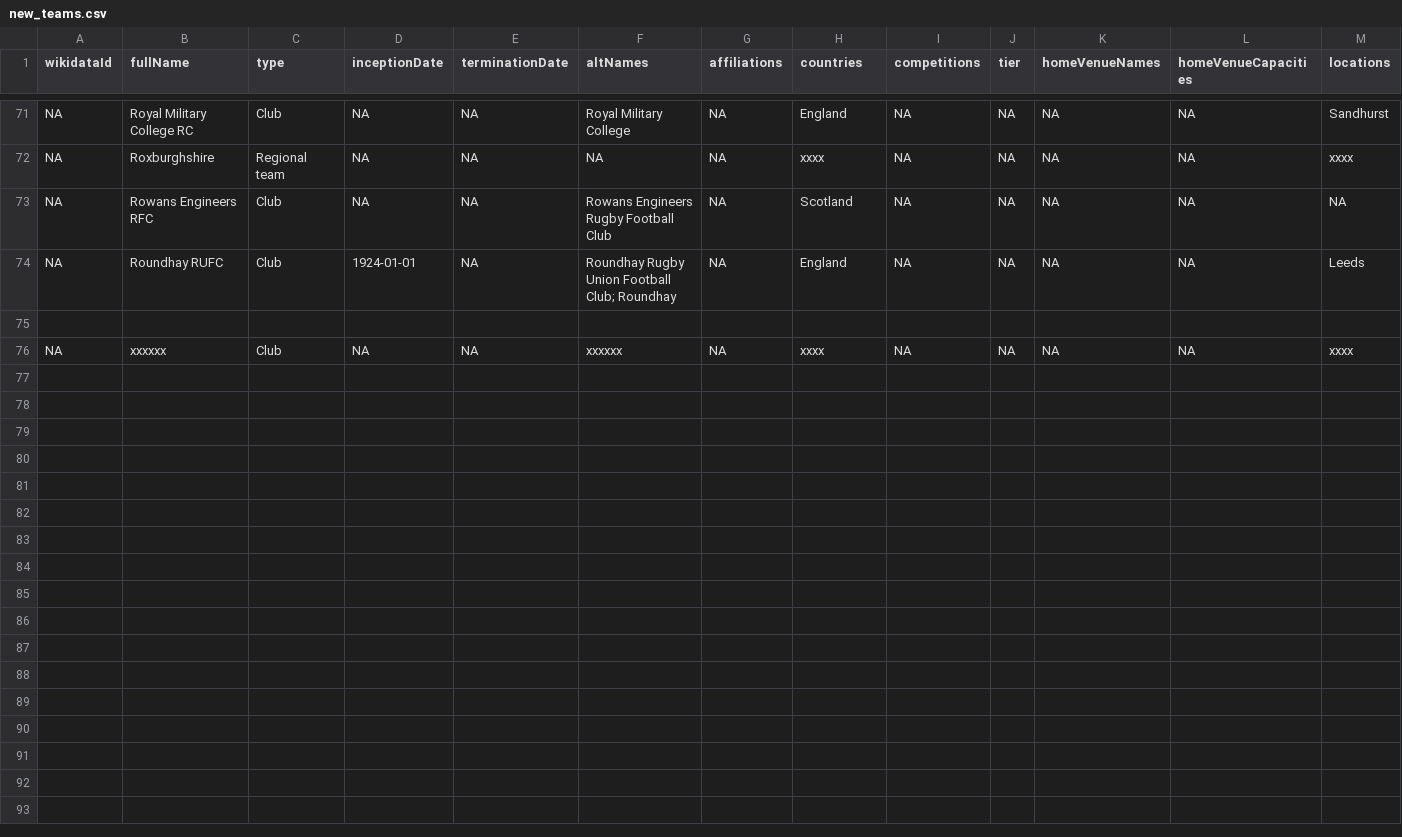
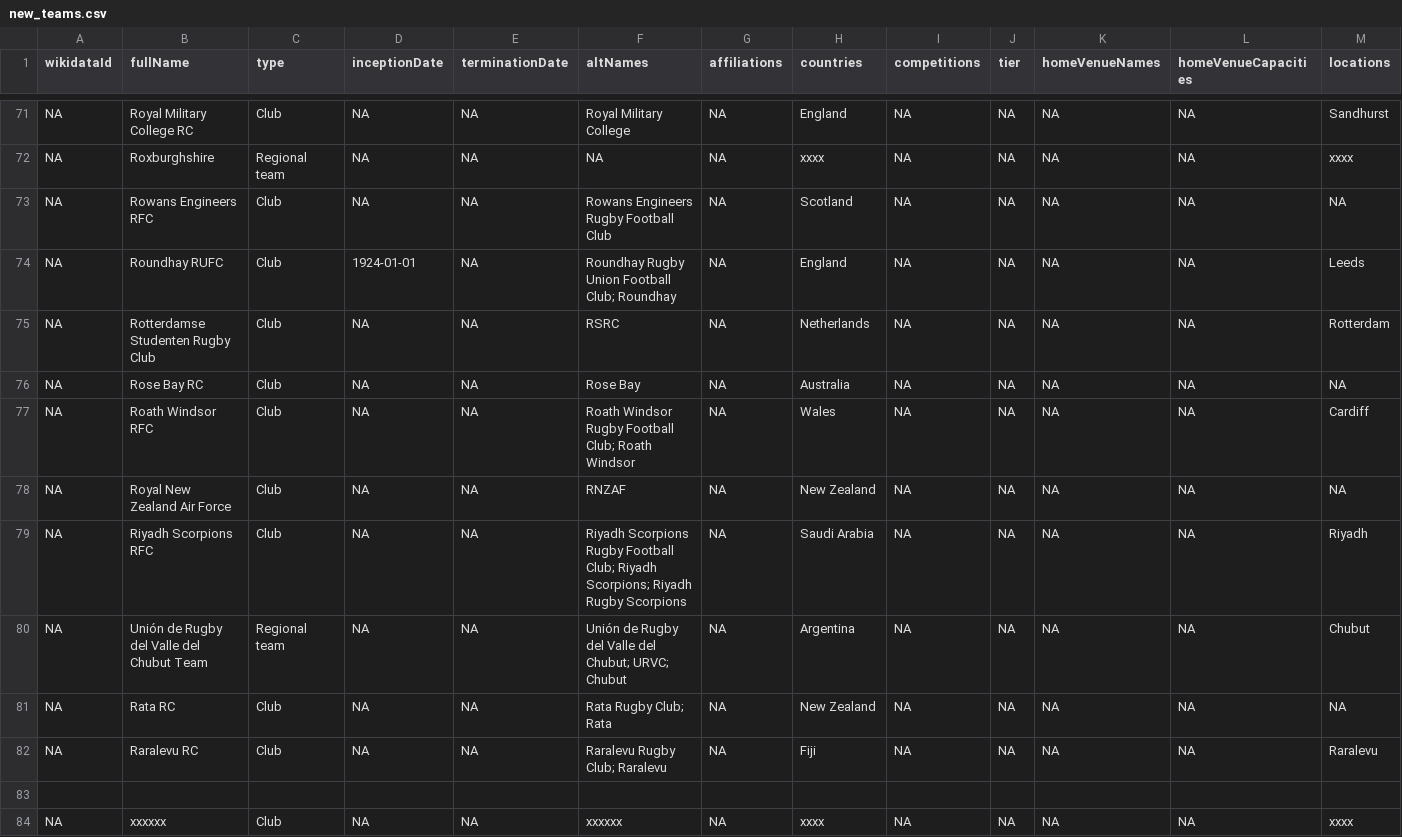
Before and after one commit to CompNet/RugbyScope, a CSV file: data/wikipedia/english/maps/new_teams.csv, drawn as a sheet; only a part is shown, gaps mark what is left out; rows hold the shown columns only; the diff names each change by its address in the sheet, - before the commit and + after, or states it on an @@ line.

Commit message:
processing EN WP unmatched team names

```diff
--- a/data/wikipedia/english/maps/new_teams.csv
+++ b/data/wikipedia/english/maps/new_teams.csv
+row 75: NA | Rotterdamse Studenten Rugby Club | Club | NA | NA | RSRC | NA | Netherlands | NA | NA | NA | NA | Rotterdam
+row 76: NA | Rose Bay RC | Club | NA | NA | Rose Bay | NA | Australia | NA | NA | NA | NA | NA
+row 77: NA | Roath Windsor RFC | Club | NA | NA | Roath Windsor Rugby Football Club; Roath Windsor | NA | Wales | NA | NA | NA | NA | Cardiff
+row 78: NA | Royal New Zealand Air Force | Club | NA | NA | RNZAF | NA | New Zealand | NA | NA | NA | NA | NA
+row 79: NA | Riyadh Scorpions RFC | Club | NA | NA | Riyadh Scorpions Rugby Football Club; Riyadh Scorpions; Riyadh Rugby Scorpions | NA | Saudi Arabia | NA | NA | NA | NA | Riyadh
+row 80: NA | Unión de Rugby del Valle del Chubut Team | Regional team | NA | NA | Unión de Rugby del Valle del Chubut; URVC; Chubut | NA | Argentina | NA | NA | NA | NA | Chubut
+row 81: NA | Rata RC | Club | NA | NA | Rata Rugby Club; Rata | NA | New Zealand | NA | NA | NA | NA | NA
+row 82: NA | Raralevu RC | Club | NA | NA | Raralevu Rugby Club; Raralevu | NA | Fiji | NA | NA | NA | NA | Raralevu
```
Also changed, not shown: data/wikipedia/english/maps/name2id.csv, data/wikipedia/english/unmatched_names.csv, 3 other files.
